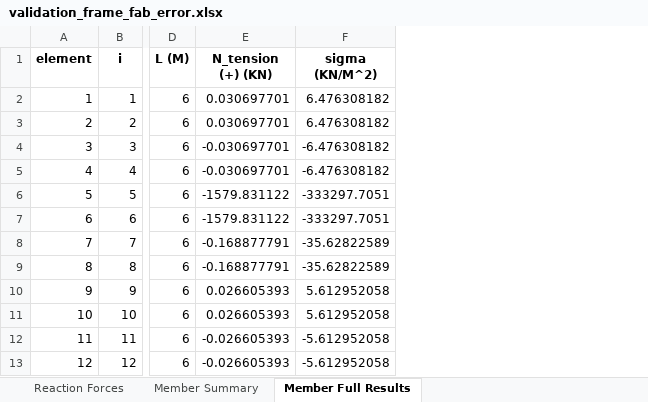
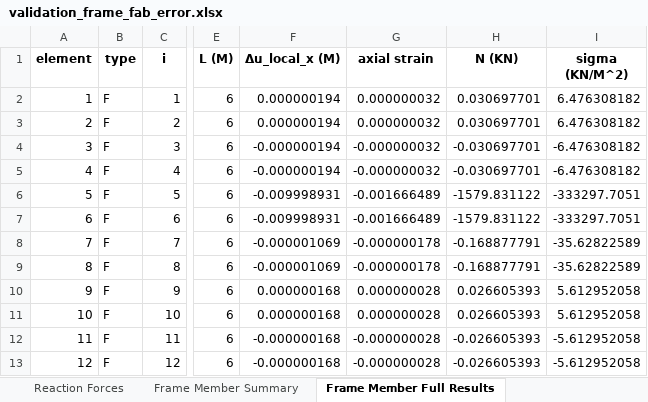
Before and after one commit to yousertin/MSA-Project, an Excel workbook: examples/validation_results/validation_frame_fab_error.xlsx, sheet Frame Member Full Results, drawn as a sheet; only a part is shown, gaps mark what is left out; values as stored, in another font and other column widths than the file's, no borders; addresses are those after the commit; the diff names each change by its address in the sheet, - before the commit and + after, or states it on an @@ line.

```diff
--- a/examples/validation_results/validation_frame_fab_error.xlsx (sheet Frame Member Full Results)
+++ b/examples/validation_results/validation_frame_fab_error.xlsx (sheet Frame Member Full Results)
-sheet tab: Member Summary
+sheet tab: Frame Member Summary
-sheet tab: Member Full Results
+sheet tab: Frame Member Full Results
+column B (type), rows 2-13: all F
+column F (Δu_local_x (M)), rows 2-13: 0.000000194 | 0.000000194 | -0.000000194 | -0.000000194 | -0.009998931 | -0.009998931 | -0.000001069 | -0.000001069 | 0.000000168 | 0.000000168 | -0.000000168 | -0.000000168
+column G (axial strain), rows 2-13: 0.000000032 | 0.000000032 | -0.000000032 | -0.000000032 | -0.001666489 | -0.001666489 | -0.000000178 | -0.000000178 | 0.000000028 | 0.000000028 | -0.000000028 | -0.000000028
-H1: N_tension (+) (KN)
+H1: N (KN)
```
Also changed, not shown: sheet Frame Member Summary, sheet Reaction Forces, examples/validation_results/validation_frame_member_loads.xlsx, examples/validation_results/validation_frame_moment_release.xlsx, 10 other files.
